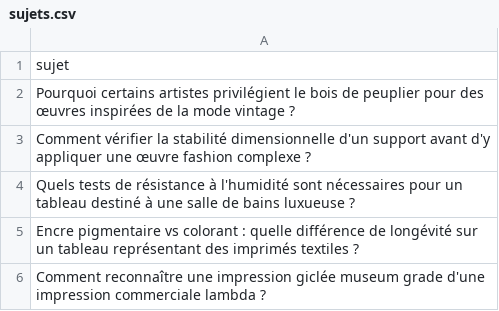
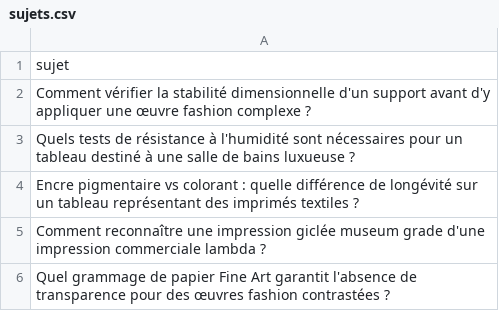
Before and after one commit to Metalosmose21/Mode-3, a CSV file: sujets.csv, drawn as a sheet; only a part is shown; the shorter side is filled out with more unchanged rows; the diff names each change by its address in the sheet, - before the commit and + after, or states it on an @@ line.

```diff
--- a/sujets.csv
+++ b/sujets.csv
-row 2: Pourquoi certains artistes privilégient le bois de peuplier pour des œuvres inspirées de la mode vintage ?
```
Also changed, not shown: sujets_traites.csv.
